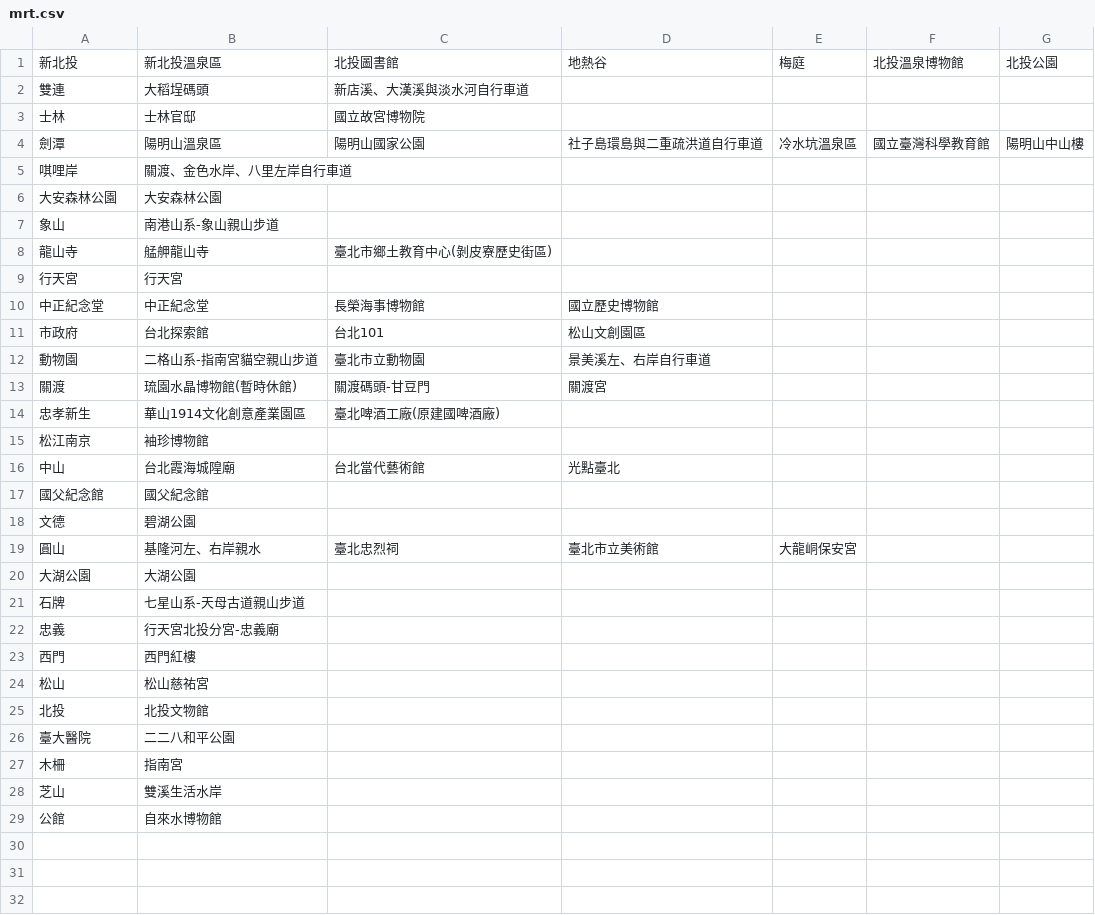
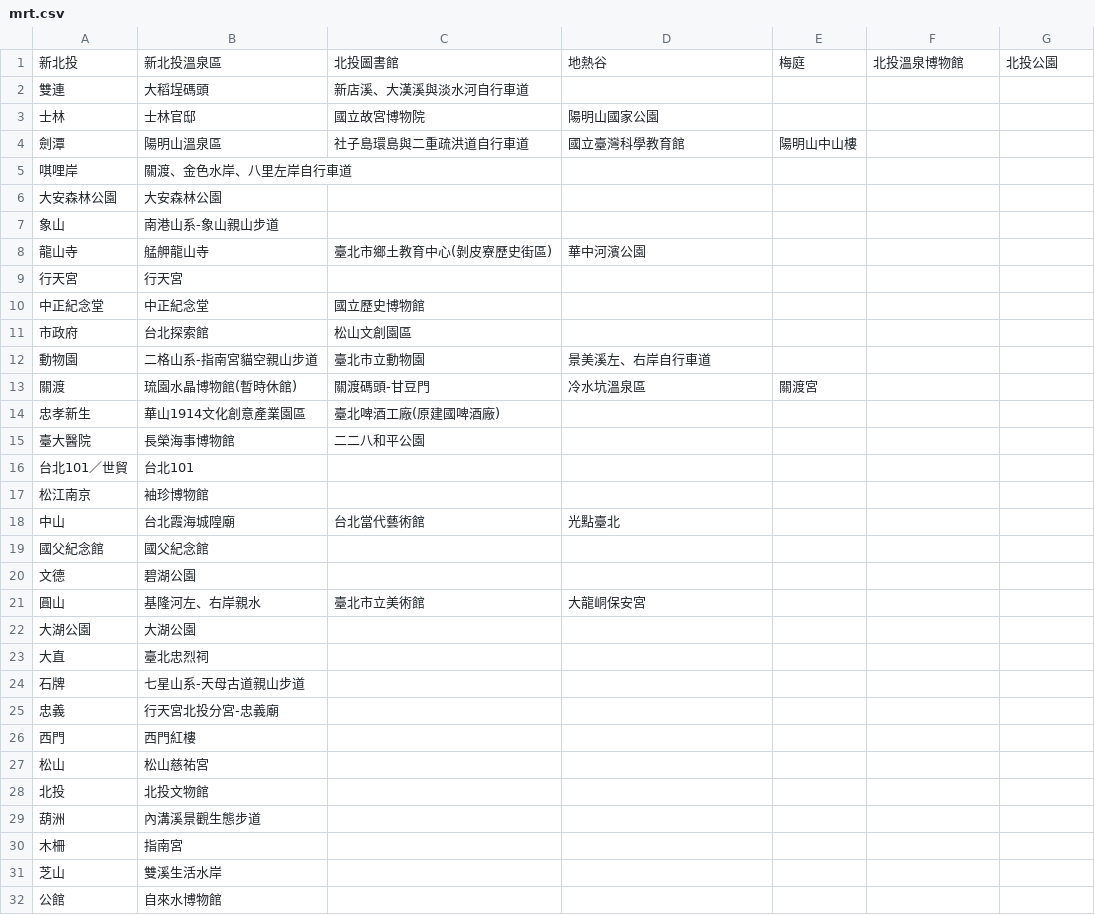
Before and after one commit to aaronzhan0906/WeHelp-Phase1, a CSV file: week3/task1/mrt.csv, drawn as a sheet.

Commit message:
week3_0418

```diff
--- a/week3/task1/mrt.csv
+++ b/week3/task1/mrt.csv
@@ -2,4 +2,4 @@
 雙連,大稻埕碼頭,新店溪、大漢溪與淡水河自行車道
-士林,士林官邸,國立故宮博物院
-劍潭,陽明山溫泉區,陽明山國家公園,社子島環島與二重疏洪道自行車道,冷水坑溫泉區,國立臺灣科學教育館,陽明山中山樓
+士林,士林官邸,國立故宮博物院,陽明山國家公園
+劍潭,陽明山溫泉區,社子島環島與二重疏洪道自行車道,國立臺灣科學教育館,陽明山中山樓
 唭哩岸,關渡、金色水岸、八里左岸自行車道
@@ -7,9 +7,11 @@
 象山,南港山系-象山親山步道
-龍山寺,艋舺龍山寺,臺北市鄉土教育中心(剝皮寮歷史街區)
+龍山寺,艋舺龍山寺,臺北市鄉土教育中心(剝皮寮歷史街區),華中河濱公園
 行天宮,行天宮
-中正紀念堂,中正紀念堂,長榮海事博物館,國立歷史博物館
-市政府,台北探索館,台北101,松山文創園區
+中正紀念堂,中正紀念堂,國立歷史博物館
+市政府,台北探索館,松山文創園區
 動物園,二格山系-指南宮貓空親山步道,臺北市立動物園,景美溪左、右岸自行車道
-關渡,琉園水晶博物館(暫時休館),關渡碼頭-甘豆門,關渡宮
+關渡,琉園水晶博物館(暫時休館),關渡碼頭-甘豆門,冷水坑溫泉區,關渡宮
 忠孝新生,華山1914文化創意產業園區,臺北啤酒工廠(原建國啤酒廠)
+臺大醫院,長榮海事博物館,二二八和平公園
+台北101／世貿,台北101
 松江南京,袖珍博物館
@@ -18,4 +20,5 @@
 文德,碧湖公園
-圓山,基隆河左、右岸親水,臺北忠烈祠,臺北市立美術館,大龍峒保安宮
+圓山,基隆河左、右岸親水,臺北市立美術館,大龍峒保安宮
 大湖公園,大湖公園
+大直,臺北忠烈祠
 石牌,七星山系-天母古道親山步道
@@ -25,3 +28,3 @@
 北投,北投文物館
-臺大醫院,二二八和平公園
+葫洲,內溝溪景觀生態步道
 木柵,指南宮
```
Also changed, not shown: 1 other file.
